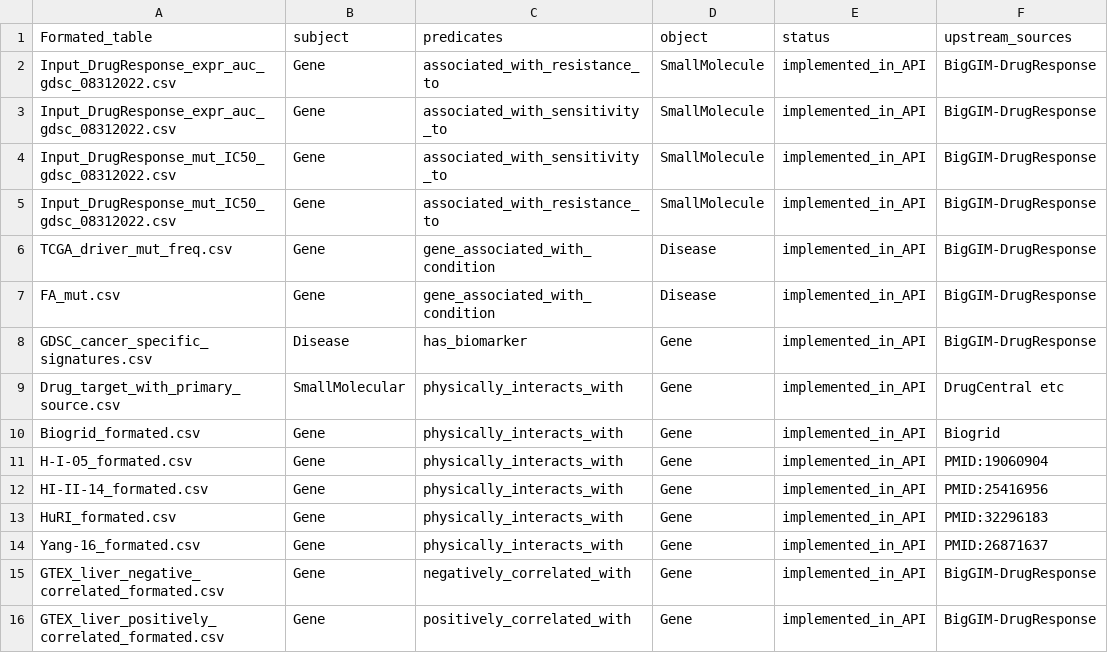
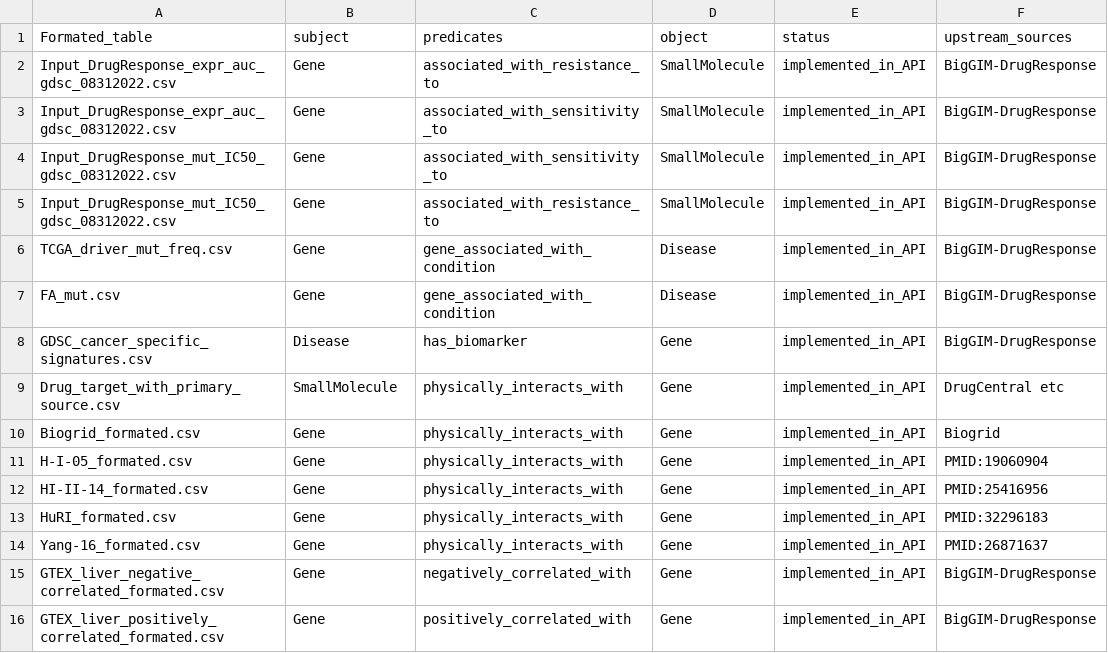
Before and after one commit to IlyaLab/BigGIM, a CSV file: Graph_tables/Graph_table.csv, drawn as a sheet; only a part is shown; the diff names each change by its address in the sheet, - before the commit and + after, or states it on an @@ line.

Commit message:
revised graph_table

```diff
--- a/Graph_tables/Graph_table.csv
+++ b/Graph_tables/Graph_table.csv
-B9 (subject): SmallMolecular
+B9 (subject): SmallMolecule
```
